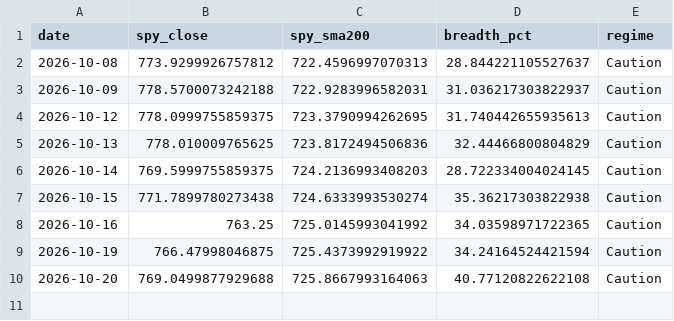
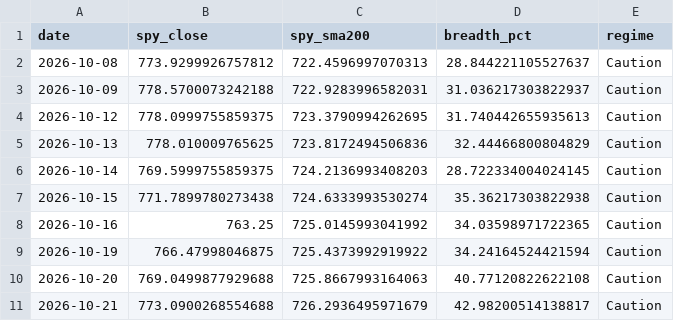
Before and after one commit to ilaybar110/swing-screener, a CSV file: state/regime_log.csv, drawn as a sheet; the diff names each change by its address in the sheet, - before the commit and + after, or states it on an @@ line.

```diff
--- a/state/regime_log.csv
+++ b/state/regime_log.csv
+row 11: 2026-10-21 | 773.0900268554688 | 726.2936495971679 | 42.98200514138817 | Caution
```
Also changed, not shown: state/earnings_dates.csv, state/job_log.csv, 8 other files.
